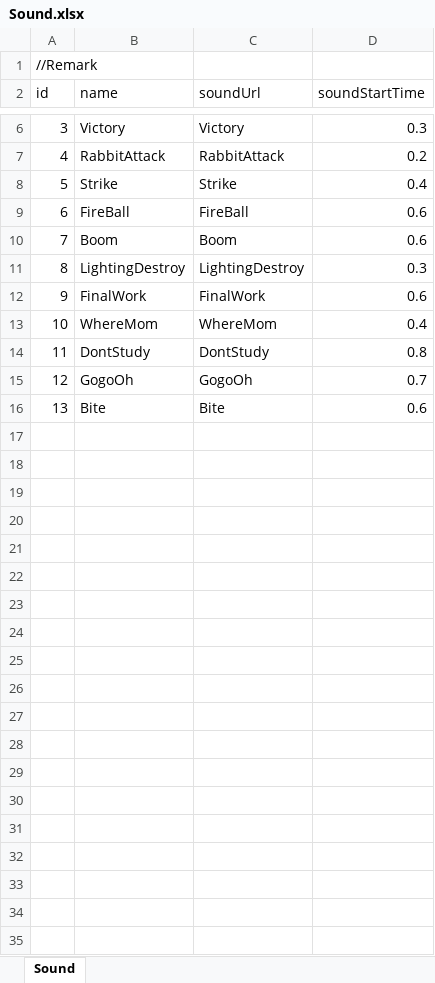
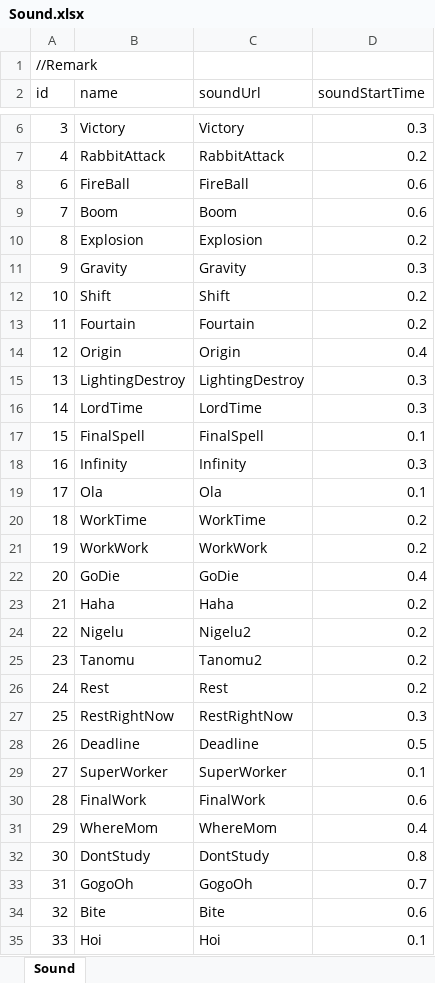
Before and after one commit to LUOHONGPENG/HermitRabbit, an Excel workbook: Assets/Excel/Sound.xlsx, sheet Sound, drawn as a sheet; only a part is shown, gaps mark what is left out; values as stored, in another font and other column widths than the file's, no borders; removed rows and columns are numbered as before the commit, all else as after; the diff names each change by its address in the sheet, - before the commit and + after, or states it on an @@ line.

Commit message:
AddSound

```diff
--- a/Assets/Excel/Sound.xlsx (sheet Sound)
+++ b/Assets/Excel/Sound.xlsx (sheet Sound)
-row 8: 5 | Strike | Strike | 0.4
+row 10: 8 | Explosion | Explosion | 0.2
+row 11: 9 | Gravity | Gravity | 0.3
+row 12: 10 | Shift | Shift | 0.2
+row 13: 11 | Fourtain | Fourtain | 0.2
+row 14: 12 | Origin | Origin | 0.4
@@ column A (id) renumbered between rows 15 and 34 @@
+row 16: 14 | LordTime | LordTime | 0.3
+row 17: 15 | FinalSpell | FinalSpell | 0.1
+row 18: 16 | Infinity | Infinity | 0.3
+row 19: 17 | Ola | Ola | 0.1
+row 20: 18 | WorkTime | WorkTime | 0.2
+row 21: 19 | WorkWork | WorkWork | 0.2
+row 22: 20 | GoDie | GoDie | 0.4
+row 23: 21 | Haha | Haha | 0.2
+row 24: 22 | Nigelu | Nigelu2 | 0.2
+row 25: 23 | Tanomu | Tanomu2 | 0.2
+row 26: 24 | Rest | Rest | 0.2
+row 27: 25 | RestRightNow | RestRightNow | 0.3
+row 28: 26 | Deadline | Deadline | 0.5
+row 29: 27 | SuperWorker | SuperWorker | 0.1
+row 35: 33 | Hoi | Hoi | 0.1
```
Also changed, not shown: Assets/Excel/SkillPerform.xlsx, 50 other files.
